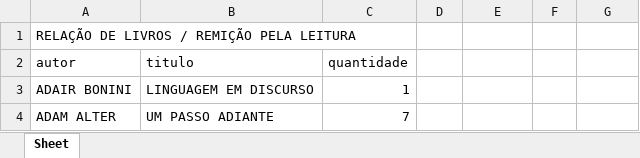
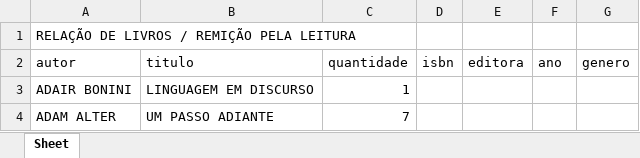
Before and after one commit to hellitonsmate/Gestor-de-Livros, an Excel workbook: RELAÇÃO DE LIVROS.xlsx, sheet Sheet, drawn as a sheet; only a part is shown; values as stored, in another font and other column widths than the file's, no borders; the diff names each change by its address in the sheet, - before the commit and + after, or states it on an @@ line.

Commit message:
Atualiza planilha de livros

```diff
--- a/RELAÇÃO DE LIVROS.xlsx (sheet Sheet)
+++ b/RELAÇÃO DE LIVROS.xlsx (sheet Sheet)
-D2: (empty)
+D2: isbn
-E2: (empty)
+E2: editora
-F2: (empty)
+F2: ano
-G2: (empty)
+G2: genero
```
